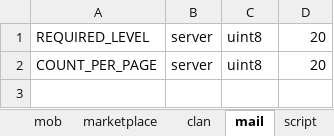
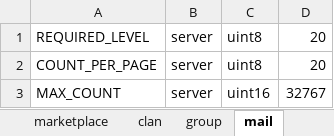
Before and after one commit to boyism80/fb, an Excel workbook: resources/table/const.xlsx, sheet mail, drawn as a sheet; values as stored, in another font and other column widths than the file's, no borders; the diff names each change by its address in the sheet, - before the commit and + after, or states it on an @@ line.

Commit message:
fix: resolve bug batch #613 #614 #615 #616 #617 #618 #619 #620 #621 #622 #623 #624 #625 #626
- Fix instance_map constructor call after map signature change
- Keep committed shard results and notifications on mail batch exception
- Release clan money requests only after a save without them
- Validate open world map, current node and links on world map move
- Make async_shared_mutex try_lock respect waiting writers
- Exclude appsettings.Local.json from CI dist artifacts
- Fix log collector infinite loop at the batch size boundary
- Reopen xlsx files on map editor save instead of a startup copy
- Cancel open dialogs on disconnect and transfer, use weak refs in matchmaking proposal
- Restore group 8-member cap with GROUP_FULL_MEMBER and cap status group list length
- Limit mail ids to the client range with a new mail id migration
- Compact bulletin section ids in background with a section index migration
- Allow storage retrieve into existing stacks with a full inventory
- Recreate the write-back and log consumer channels after the broker closes them
- Add marketplace clear-listings endpoint and admin command for tests
- Unhook bot test opcode hooks by id instead of clearing all hooks

```diff
--- a/resources/table/const.xlsx (sheet mail)
+++ b/resources/table/const.xlsx (sheet mail)
+sheet tab: group
+row 3: MAX_COUNT | server | uint16 | 32767
```
Also changed, not shown: other sheet tabs, resources/table/const.string.xlsx, resources/table/enum.error.xlsx, 53 other files.
